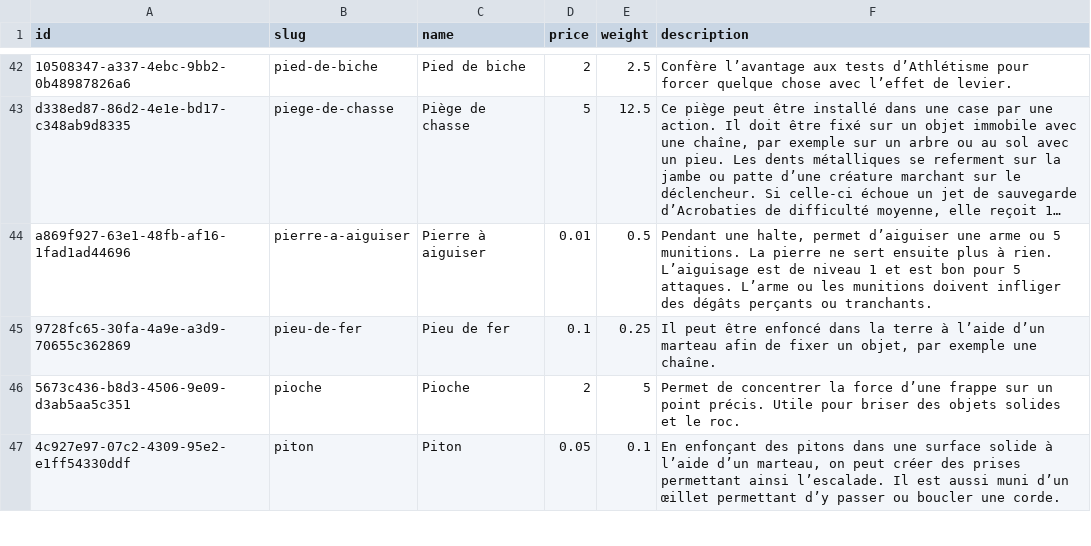
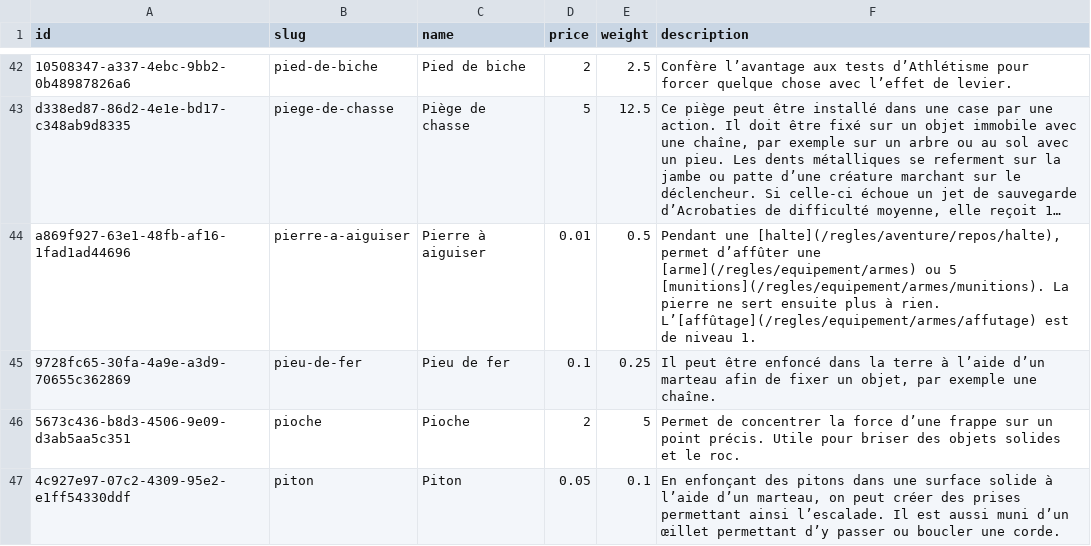
Before and after one commit to SkillCraftRPG/www, a CSV file: backend/tools/SkillCraft.Rules.Compiler/data/input/items/general.csv, drawn as a sheet; only a part is shown, gaps mark what is left out; long unchanged cells end in …; the diff names each change by its address in the sheet, - before the commit and + after, or states it on an @@ line.

```diff
--- a/backend/tools/SkillCraft.Rules.Compiler/data/input/items/general.csv
+++ b/backend/tools/SkillCraft.Rules.Compiler/data/input/items/general.csv
-F44 (description): Pendant une halte, permet d’aiguiser une arme ou 5 munitions. La pierre ne sert ensuite plus à rien. L’aiguisage est de niveau 1 et est bon pour 5 attaques. L’arme ou les munitions doivent infliger des dégâts perçants ou tranchants.
+F44 (description): Pendant une [halte](/regles/aventure/repos/halte), permet d’affûter une [arme](/regles/equipement/armes) ou 5 [munitions](/regles/equipement/armes/munitions). La pierre ne sert ensuite plus à rien. L’[affûtage](/regles/equipement/armes/affutage) est de niveau 1.
```
Also changed, not shown: backend/tools/SkillCraft.Rules.Compiler/data/input/customizations.csv, backend/tools/SkillCraft.Rules.Compiler/data/input/statistics.csv, 38 other files.
